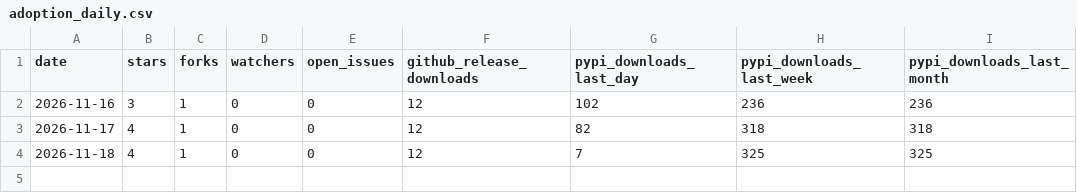
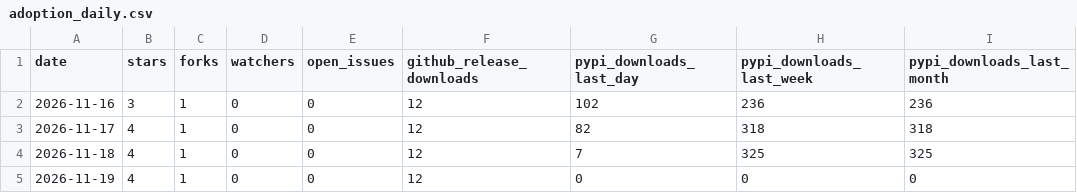
Before and after one commit to wholebodycompute/whole-body-compute, a CSV file: adoption_daily.csv, drawn as a sheet.

```diff
--- a/adoption_daily.csv
+++ b/adoption_daily.csv
@@ -4 +4,2 @@ date,stars,forks,watchers,open_issues,github_release_downloads,pypi_downloads_la
 2026-11-18,4,1,0,0,12,7,325,325
+2026-11-19,4,1,0,0,12,0,0,0
```
Also changed, not shown: 4 other files.
